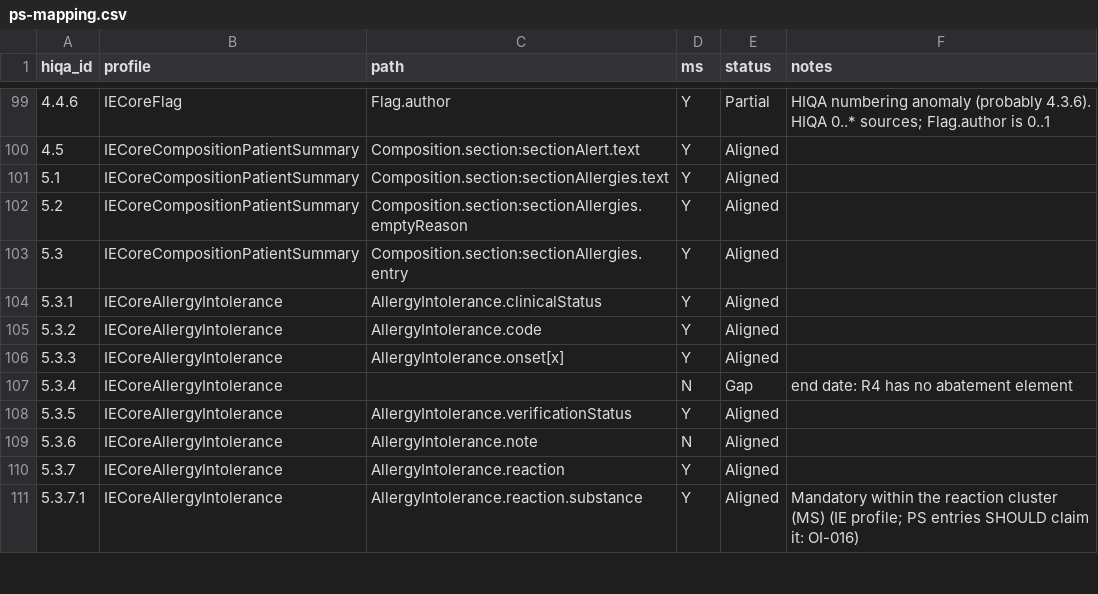
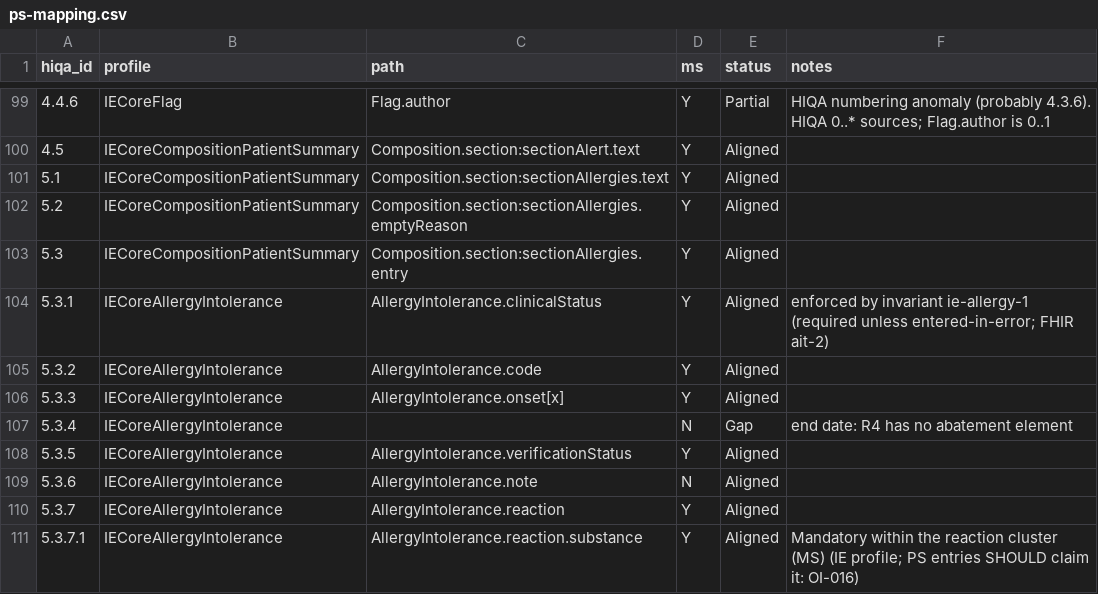
Before and after one commit to hl7-ie/ie-core, a CSV file: docs/hiqa-2026/mapping/ps-mapping.csv, drawn as a sheet; only a part is shown, gaps mark what is left out.

```diff
--- a/docs/hiqa-2026/mapping/ps-mapping.csv
+++ b/docs/hiqa-2026/mapping/ps-mapping.csv
@@ -103,3 +103,3 @@ hiqa_id,profile,path,ms,status,notes
 5.3,IECoreCompositionPatientSummary,Composition.section:sectionAllergies.entry,Y,Aligned,
-5.3.1,IECoreAllergyIntolerance,AllergyIntolerance.clinicalStatus,Y,Aligned,
+5.3.1,IECoreAllergyIntolerance,AllergyIntolerance.clinicalStatus,Y,Aligned,enforced by invariant ie-allergy-1 (required unless entered-in-error; FHIR ait-2)
 5.3.2,IECoreAllergyIntolerance,AllergyIntolerance.code,Y,Aligned,
```
Also changed, not shown: docs/hiqa-2026/mapping/ep-mapping.csv, docs/hiqa-2026/traceability-matrix.csv, 41 other files.
